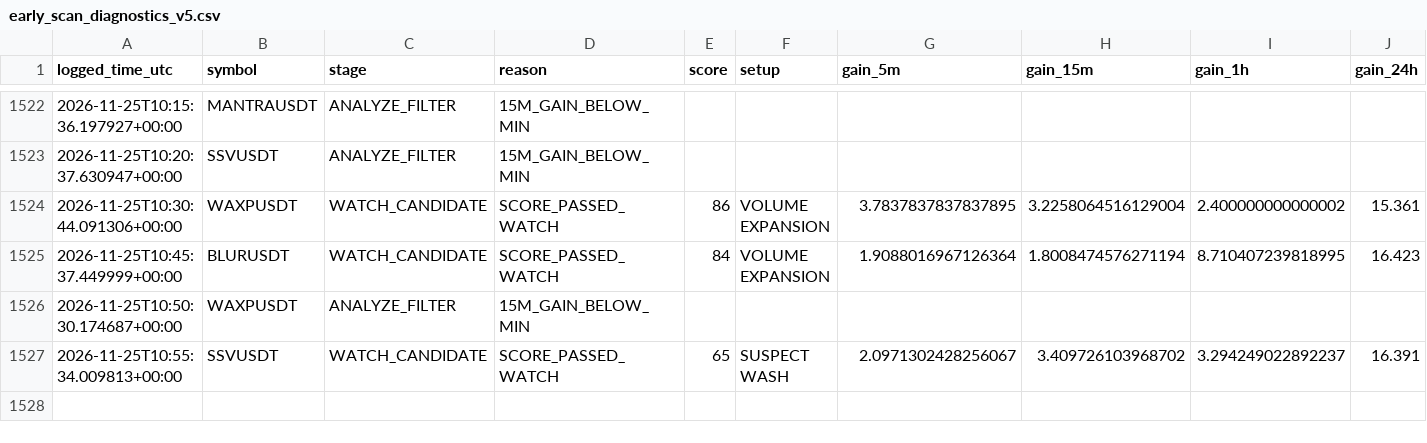
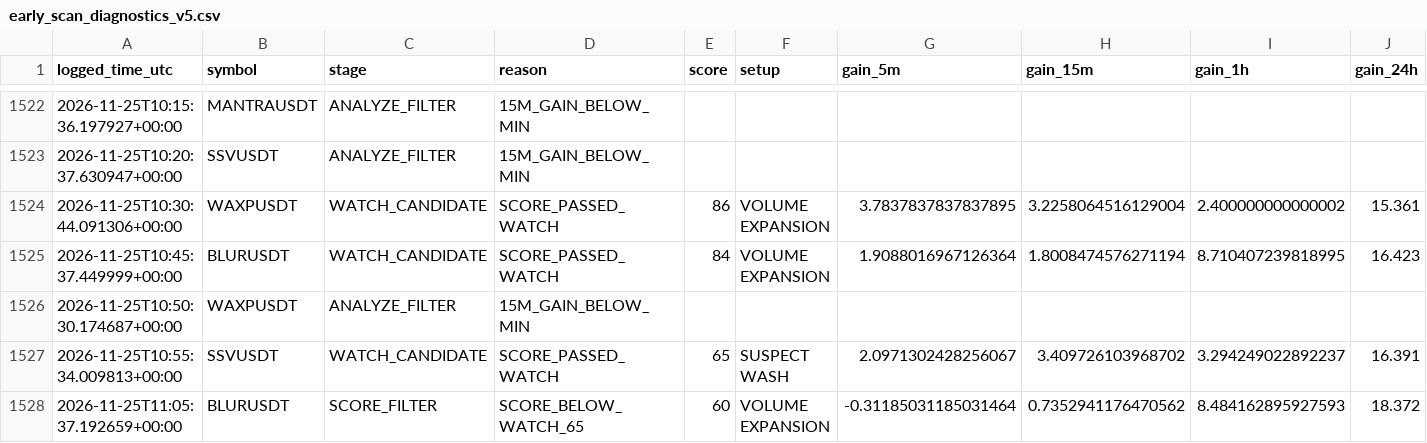
Before and after one commit to solom20232007/V5, a CSV file: early_scan_diagnostics_v5.csv, drawn as a sheet; only a part is shown, gaps mark what is left out; rows hold the shown columns only; the diff names each change by its address in the sheet, - before the commit and + after, or states it on an @@ line.

```diff
--- a/early_scan_diagnostics_v5.csv
+++ b/early_scan_diagnostics_v5.csv
+row 1528: 2026-11-25T11:05:37.192659+00:00 | BLURUSDT | SCORE_FILTER | SCORE_BELOW_WATCH_65 | 60 | VOLUME EXPANSION | -0.31185031185031464 | 0.7352941176470562 | 8.484162895927593 | 18.372
```
Also changed, not shown: 1 other file.
